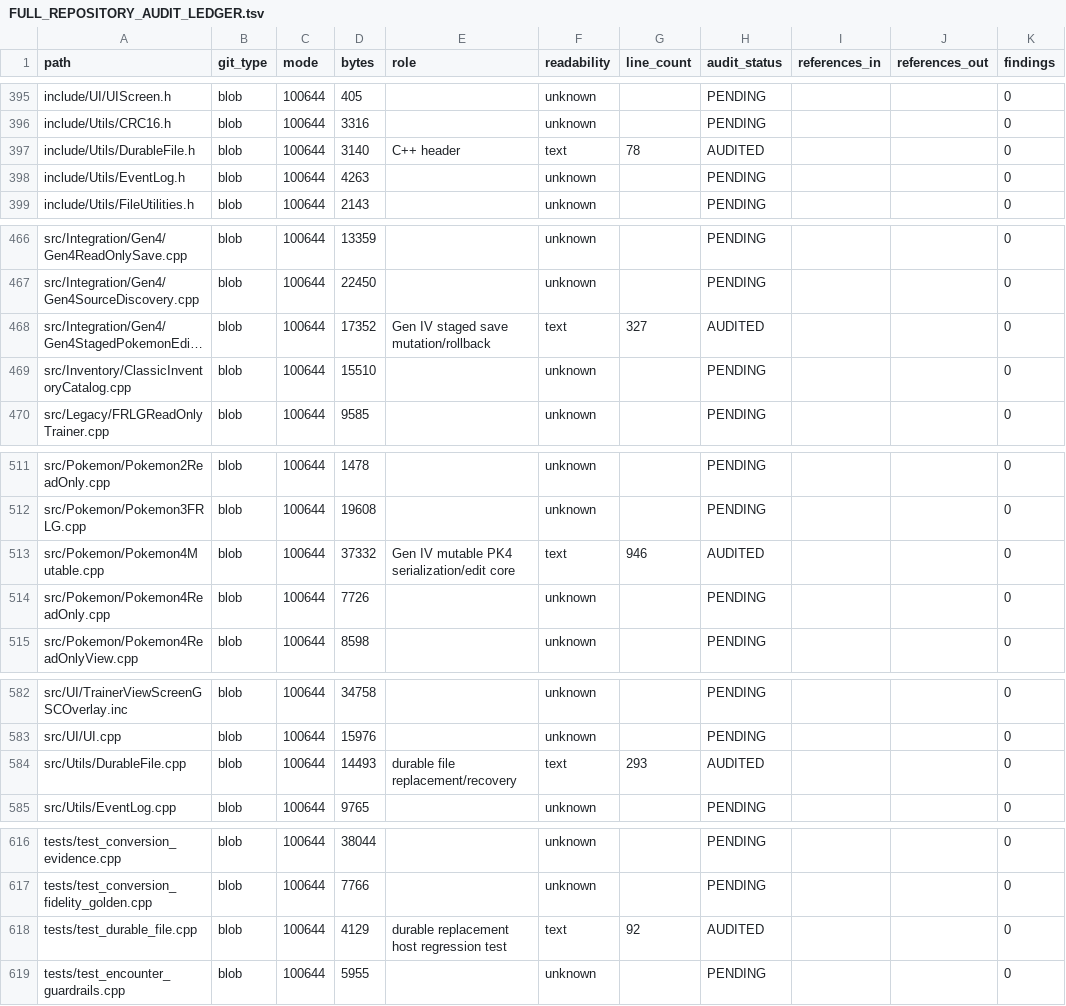
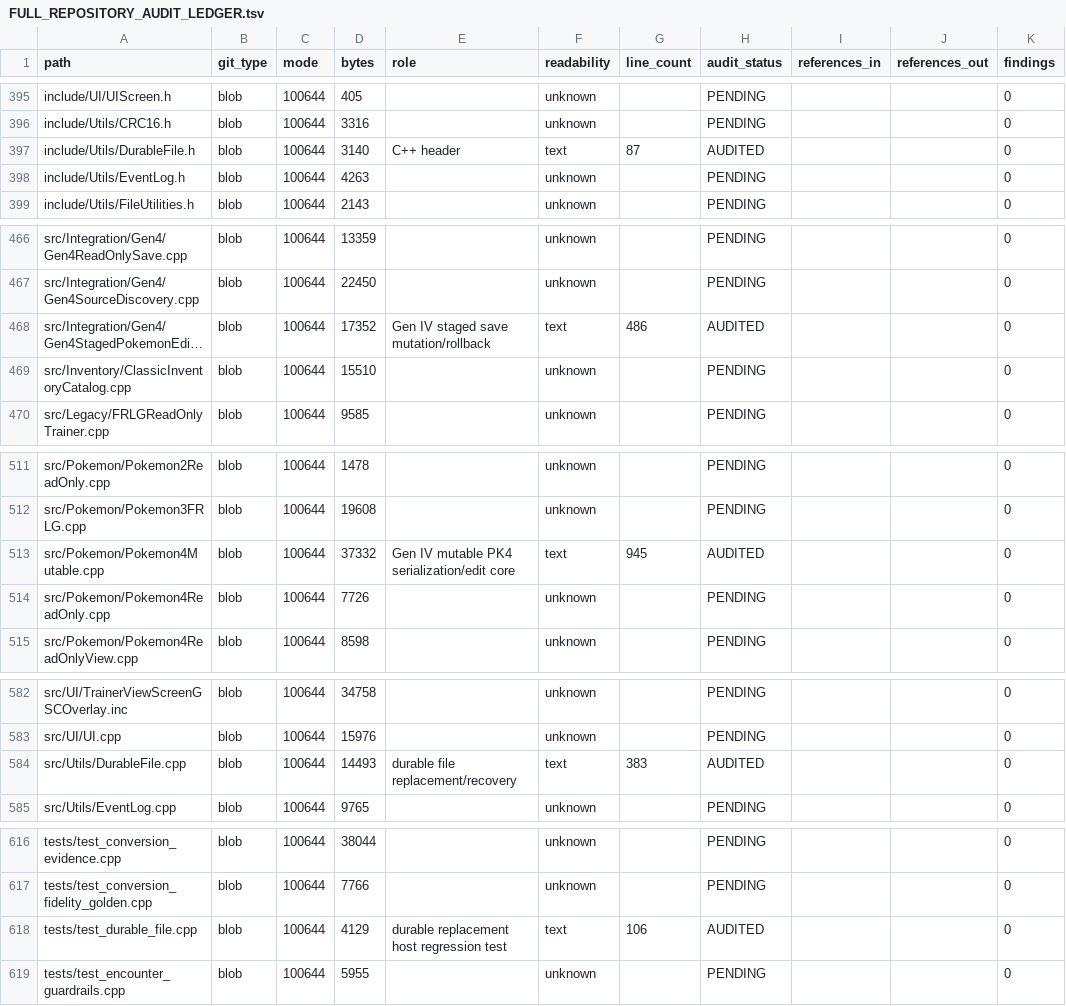
Before and after one commit to GlitchedZeus/PokeBank-NX, a TSV file: docs/FULL_REPOSITORY_AUDIT_LEDGER.tsv, drawn as a sheet; only a part is shown, gaps mark what is left out; long unchanged cells end in …; the diff covers the shown part only; the diff names each change by its address in the sheet, - before the commit and + after, or states it on an @@ line.

Commit message:
audit: correct exact audited line counts

```diff
--- a/docs/FULL_REPOSITORY_AUDIT_LEDGER.tsv
+++ b/docs/FULL_REPOSITORY_AUDIT_LEDGER.tsv
-G397 (line_count): 78
+G397 (line_count): 87
-G468 (line_count): 327
+G468 (line_count): 486
-G513 (line_count): 946
+G513 (line_count): 945
-G584 (line_count): 293
+G584 (line_count): 383
-G618 (line_count): 92
+G618 (line_count): 106
```
Also changed, not shown: 1 edited cell elsewhere in this file.
